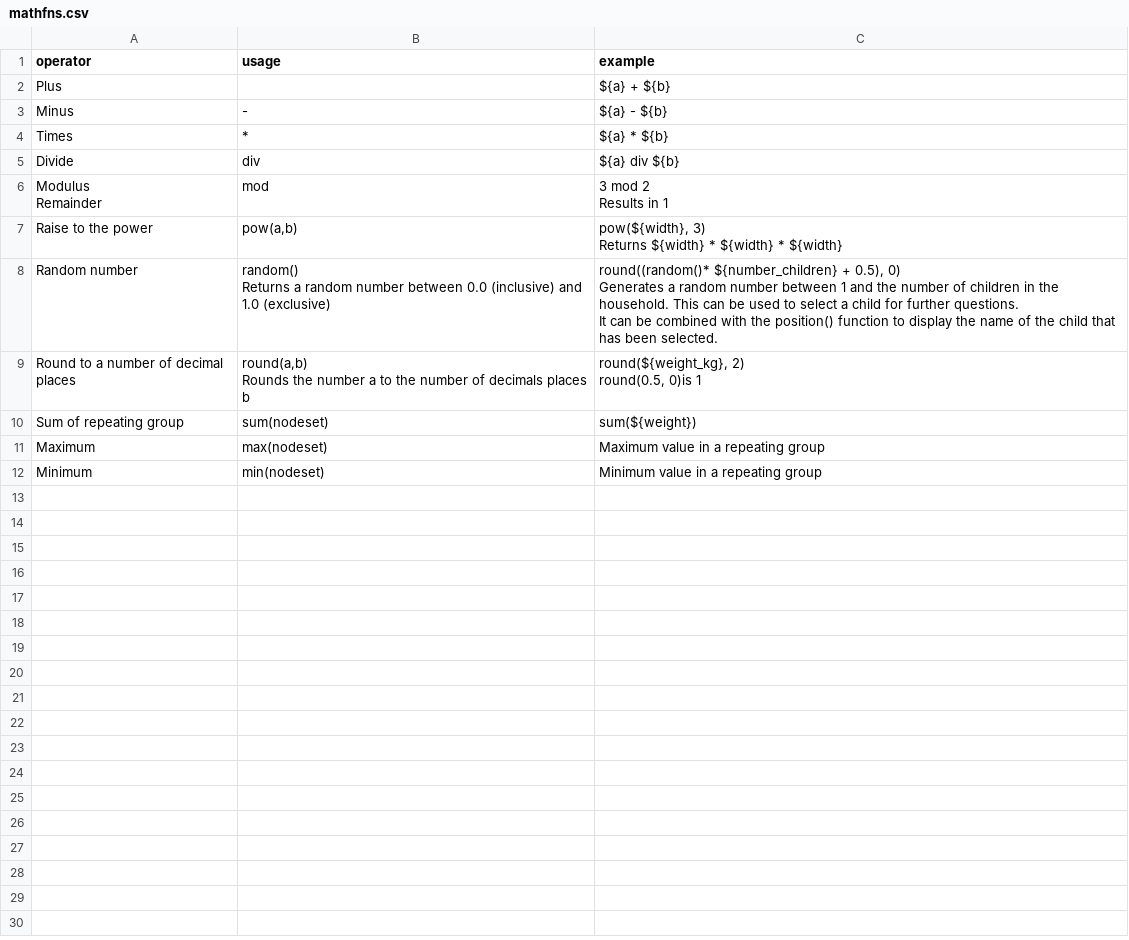
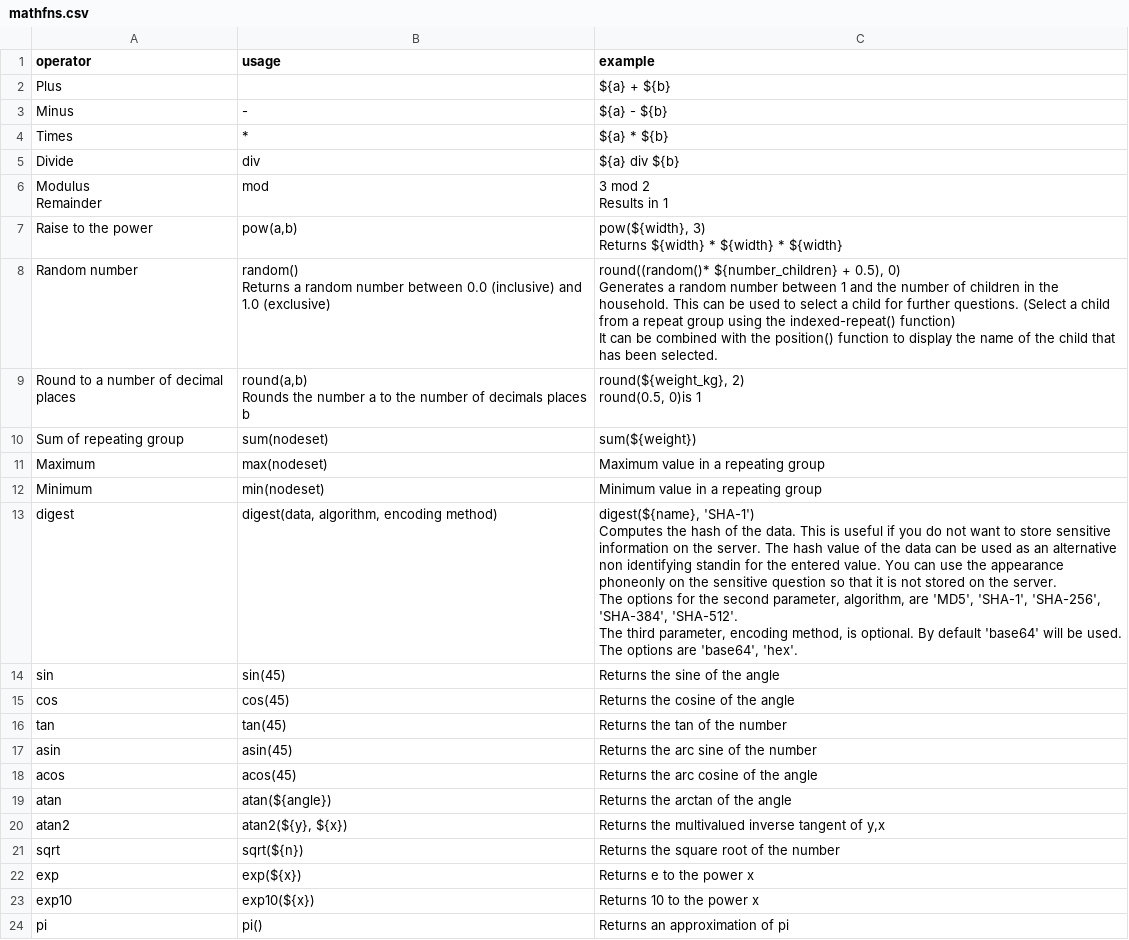
Before and after one commit to nap2000/docs, a CSV file: tables/mathfns.csv, drawn as a sheet.

```diff
--- a/tables/mathfns.csv
+++ b/tables/mathfns.csv
@@ -11,9 +11,9 @@ Raise to the power,"pow(a,b)","pow(${width}, 3)
 Returns ${width} * ${width} * ${width}"
-Random number,"random()
-
-Returns a random number between 0.0 (inclusive) and 1.0 (exclusive)","round((random()* ${number_children} + 0.5), 0)
-
-Generates a random number between 1 and the number of children in the household. This can be used to select a child for further questions.
-
-It can be combined with the position() function to display the name of the child that has been selected."
+Random number,"random()
+
+Returns a random number between 0.0 (inclusive) and 1.0 (exclusive)","round((random()* ${number_children} + 0.5), 0)
+
+Generates a random number between 1 and the number of children in the household. This can be used to select a child for further questions. (Select a child from a repeat group using the indexed-repeat() function)
+
+It can be combined with the position() function to display the name of the child that has been selected."
 Round to a number of decimal places,"round(a,b)
@@ -26 +26,18 @@ Maximum,max(nodeset),Maximum value in a repeating group
 Minimum,min(nodeset),Minimum value in a repeating group
+digest,"digest(data, algorithm, encoding method)","digest(${name}, 'SHA-1')
+
+Computes the hash of the data.  This is useful if you do not want to store sensitive information on the server. The hash value of the data can be used as an alternative non identifying standin for the entered value. You can use the appearance phoneonly on the sensitive question so that it is not stored on the server.
+
+The options for the second parameter, algorithm, are 'MD5', 'SHA-1', 'SHA-256', 'SHA-384', 'SHA-512'.
+The third parameter, encoding method,  is optional. By default 'base64' will be used.  The options are 'base64', 'hex'."
+sin,sin(45),Returns the sine of the angle
+cos,cos(45),Returns the cosine of the angle
+tan,tan(45),Returns the tan of the number
+asin,asin(45),Returns the arc sine of the number
+acos,acos(45),Returns the arc cosine of the angle
+atan,atan(${angle}),Returns the arctan of the angle
+atan2,"atan2(${y}, ${x})","Returns the multivalued inverse tangent of y,x"
+sqrt,sqrt(${n}),Returns the square root of the number
+exp,exp(${x}),Returns e to the power x
+exp10,exp10(${x}),Returns 10 to the power x
+pi,pi(),Returns an approximation of pi
```
Also changed, not shown: tables/otherfns.csv, 14 other files.
